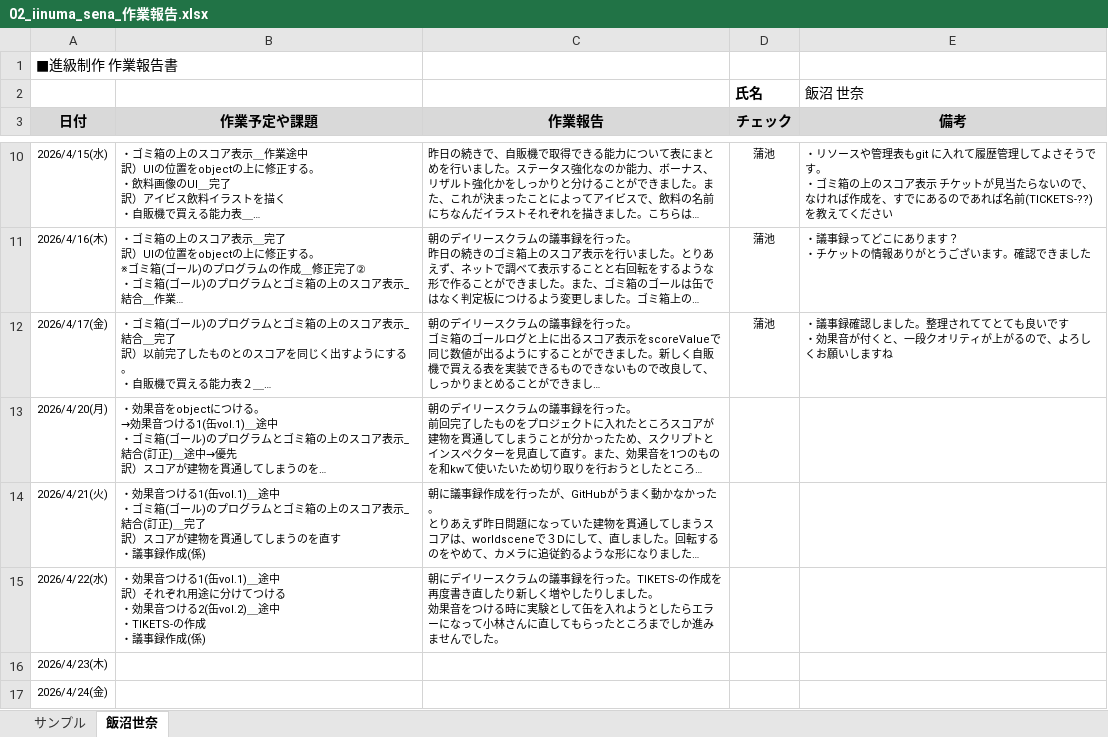
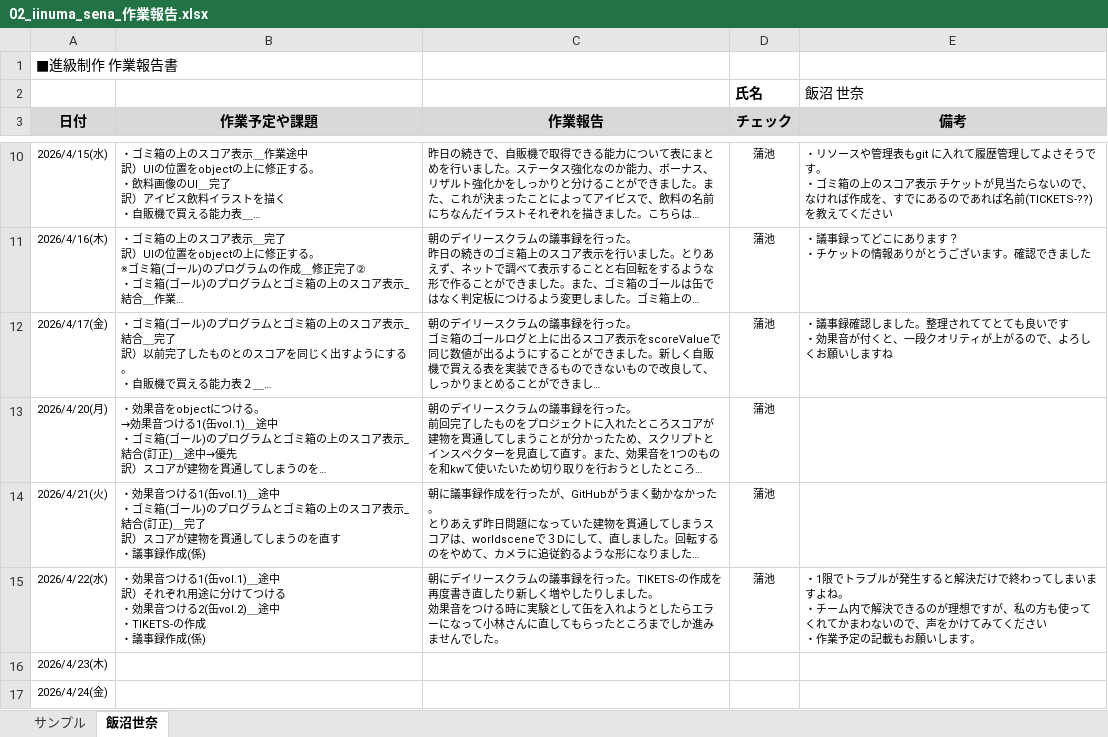
Before and after one commit to MasayaKAMACHI-o-hara/assignment2-uic-tickets, an Excel workbook: Reports/02_iinuma_sena_作業報告.xlsx, sheet 飯沼世奈, drawn as a sheet; only a part is shown, gaps mark what is left out; long unchanged cells end in …; values as stored, in another font and other column widths than the file's, no borders; ↵ is a line break in a cell; the diff names each change by its address in the sheet, - before the commit and + after, or states it on an @@ line.

Commit message:
報告を確認しコメントを記載しました。

```diff
--- a/Reports/02_iinuma_sena_作業報告.xlsx (sheet 飯沼世奈)
+++ b/Reports/02_iinuma_sena_作業報告.xlsx (sheet 飯沼世奈)
-D13:D15 (チェック): (empty)
+D13:D15 (チェック): 蒲池
-E15 (備考): (empty)
+E15 (備考): ・1限でトラブルが発生すると解決だけで終わってしまいますよね。 ↵ ・チーム内で解決できるのが理想ですが、私の方も使ってくれてかまわないので、声をかけてみてください ↵ ・作業予定の記載もお願いします。
```
